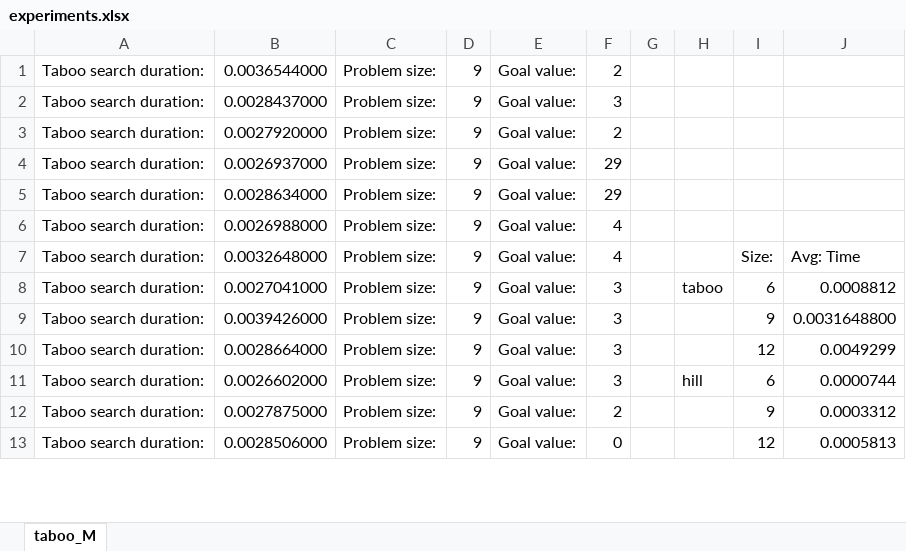
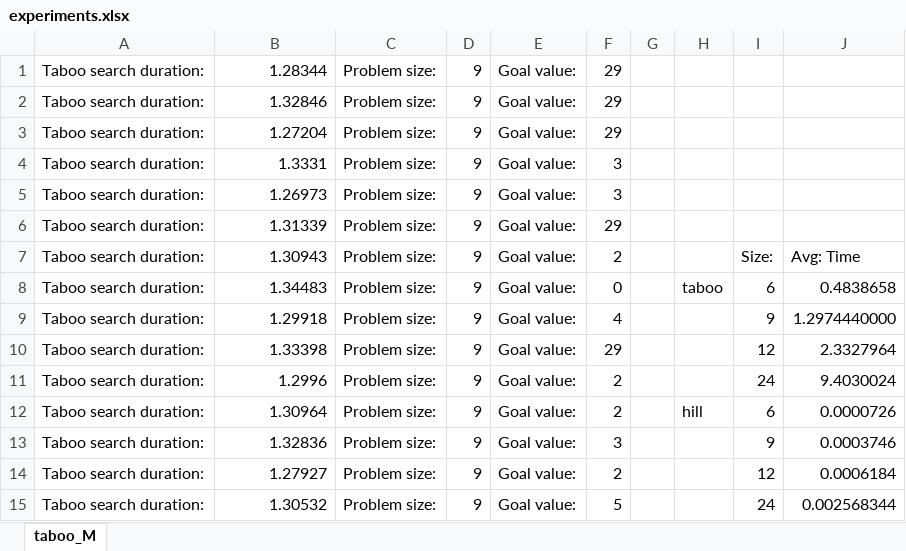
Before and after one commit to s20151/MHE, an Excel workbook: lab02/experiments/experiments.xlsx, sheet taboo_M, drawn as a sheet; only a part is shown; values as stored, in another font and other column widths than the file's, no cell formats; charts and pictures not drawn; removed rows and columns are numbered as before the commit, all else as after; the diff covers the shown part only; the diff names each change by its address in the sheet, - before the commit and + after, or states it on an @@ line.

Commit message:
experiments final

```diff
--- a/lab02/experiments/experiments.xlsx (sheet taboo_M)
+++ b/lab02/experiments/experiments.xlsx (sheet taboo_M)
-B1: 0.0036544000
+B1: 1.28344
-F1: 2
+F1: 29
-B2: 0.0028437000
+B2: 1.32846
-F2: 3
+F2: 29
-row 3: Taboo search duration: | 0.0027920000 | Problem size: | 9 | Goal value: | 2
-B3: 0.0026937000
+B3: 1.27204
+row 4: Taboo search duration: | 1.3331 | Problem size: | 9 | Goal value: | 3
+row 5: Taboo search duration: | 1.26973 | Problem size: | 9 | Goal value: | 3
-B6: 0.0028634000
+B6: 1.31339
-row 6: Taboo search duration: | 0.0026988000 | Problem size: | 9 | Goal value: | 4
-B7: 0.0032648000
+B7: 1.30943
-F7: 4
+F7: 2
-B8: 0.0027041000
+B8: 1.34483
-F8: 3
+F8: 0
-J8: 0.0008812
+J8: 0.4838658
-B9: 0.0039426000
+B9: 1.29918
-F9: 3
+F9: 4
-J9: 0.0031648800
+J9: 1.2974440000
-B10: 0.0028664000
+B10: 1.33398
-F10: 3
+F10: 29
-J10: 0.0049299
+J10: 2.3327964
+row 11: Taboo search duration: | 1.2996 | Problem size: | 9 | Goal value: | 2 |  |  | 24 | 9.4030024
-B12: 0.0026602000
+B12: 1.30964
-F12: 3
+F12: 2
-J12: 0.0000744
+J12: 0.0000726
-B13: 0.0027875000
+B13: 1.32836
-F13: 2
+F13: 3
-J13: 0.0003312
+J13: 0.0003746
-B14: 0.0028506000
+B14: 1.27927
-F14: 0
+F14: 2
-J14: 0.0005813
+J14: 0.0006184
+row 15: Taboo search duration: | 1.30532 | Problem size: | 9 | Goal value: | 5 |  |  | 24 | 0.002568344
```
Also changed, not shown: 57 added rows, 4 removed rows and 234 edited cells elsewhere in this sheet, cell formats, charts or pictures, 3 other files.
